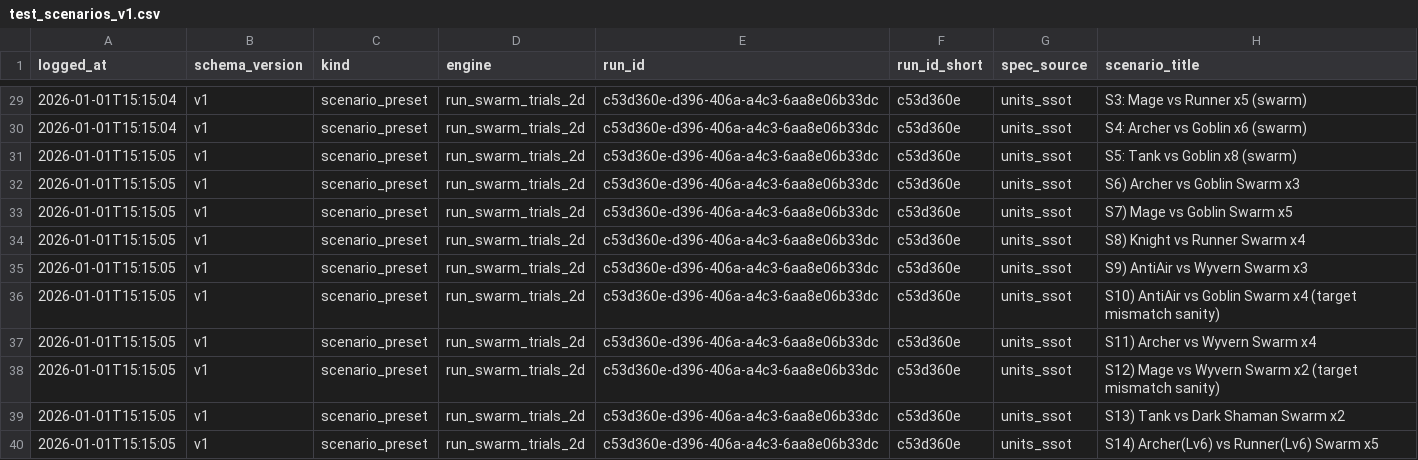
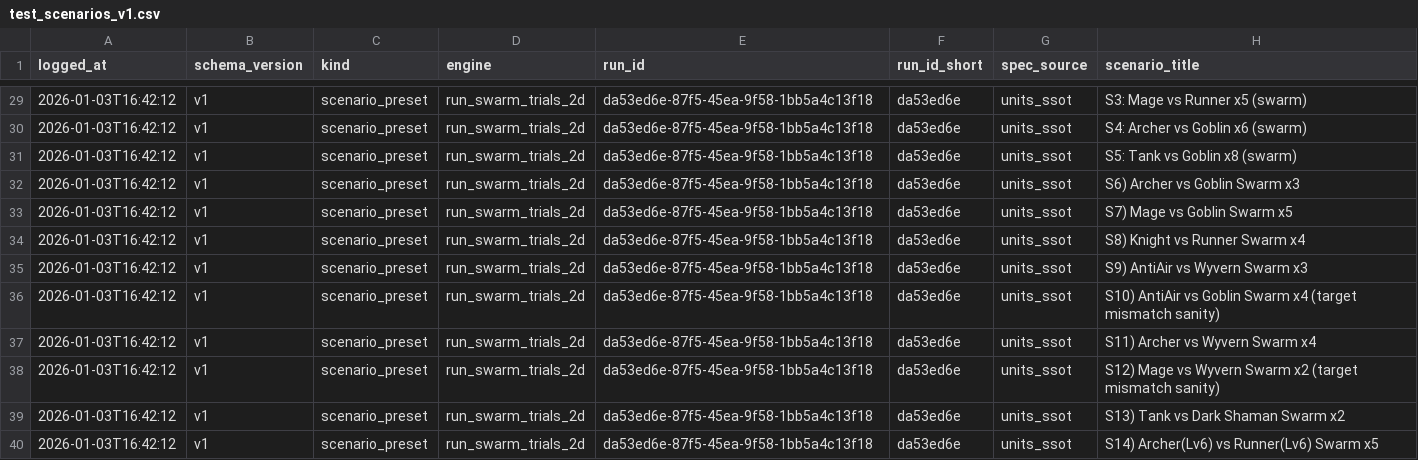
Before and after one commit to noblesi/ai-game-study, a CSV file: notebooks/defense-balancing-tool/datasets/test_scenarios_v1.csv, drawn as a sheet; only a part is shown, gaps mark what is left out; the diff covers the shown part only; the diff names each change by its address in the sheet, - before the commit and + after, or states it on an @@ line.

```diff
--- a/notebooks/defense-balancing-tool/datasets/test_scenarios_v1.csv
+++ b/notebooks/defense-balancing-tool/datasets/test_scenarios_v1.csv
-A29:A30 (logged_at): 2026-01-01T15:15:04
+A29:A30 (logged_at): 2026-01-03T16:42:12
-E29:E40 (run_id): c53d360e-d396-406a-a4c3-6aa8e06b33dc
+E29:E40 (run_id): da53ed6e-87f5-45ea-9f58-1bb5a4c13f18
-F29:F40 (run_id_short): c53d360e
+F29:F40 (run_id_short): da53ed6e
-A31:A40 (logged_at): 2026-01-01T15:15:05
+A31:A40 (logged_at): 2026-01-03T16:42:12
```
Also changed, not shown: 81 edited cells elsewhere in this file, 49 other files.
